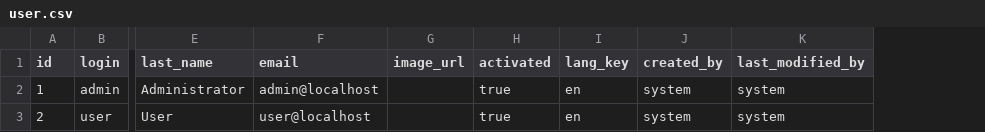
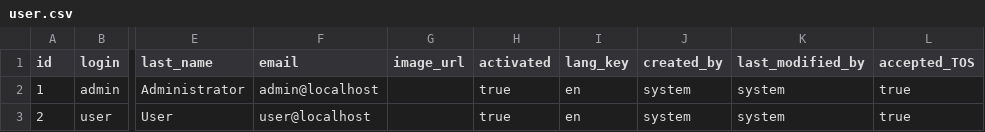
Before and after one commit to ImuAyaMoonrays/AkshayaPatraVMS, a CSV file: src/main/resources/config/liquibase/data/user.csv, drawn as a sheet; only a part is shown, gaps mark what is left out; the diff names each change by its address in the sheet, - before the commit and + after, or states it on an @@ line.

Commit message:
added acceptedTOS to base users

```diff
--- a/src/main/resources/config/liquibase/data/user.csv
+++ b/src/main/resources/config/liquibase/data/user.csv
+column L (accepted_TOS), rows 2-3: true | true
```
Also changed, not shown: 5 other files.
